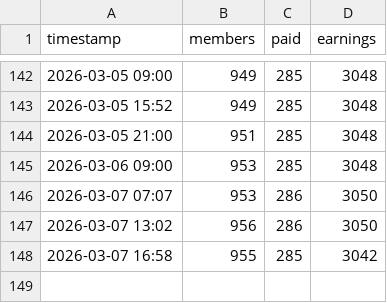
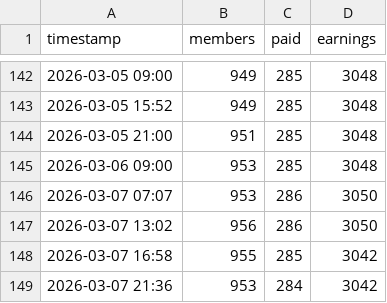
Before and after one commit to Wreckreation-Reddit/patreon-stats, a CSV file: stats_history.csv, drawn as a sheet; only a part is shown, gaps mark what is left out.

Commit message:
Log data: 953 members, 284 paid

```diff
--- a/stats_history.csv
+++ b/stats_history.csv
@@ -148 +148,2 @@ timestamp,members,paid,earnings
 2026-03-07 16:58,955,285,3042
+2026-03-07 21:36,953,284,3042
```
